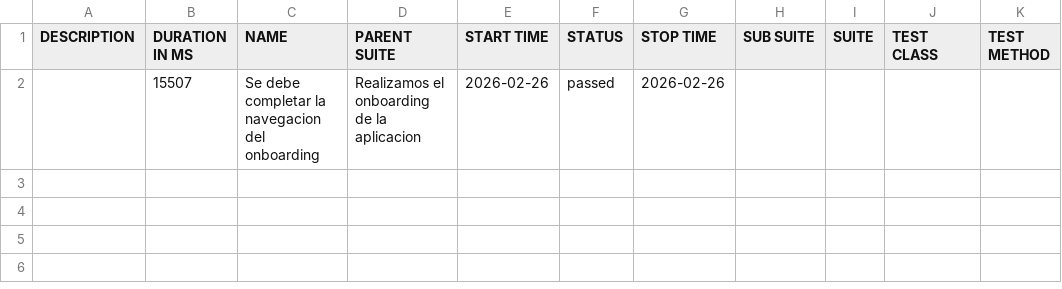
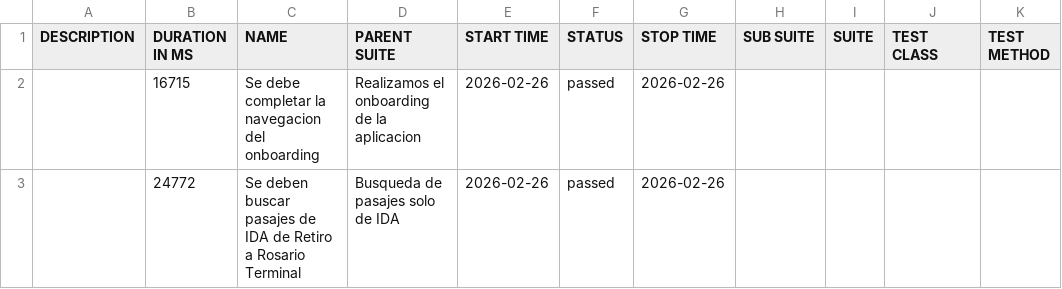
Before and after one commit to aleame/CDP-Challenge-Mobile, a CSV file: data/suites.csv, drawn as a sheet.

```diff
--- a/data/suites.csv
+++ b/data/suites.csv
@@ -1,2 +1,3 @@
 "DESCRIPTION","DURATION IN MS","NAME","PARENT SUITE","START TIME","STATUS","STOP TIME","SUB SUITE","SUITE","TEST CLASS","TEST METHOD"
-"","15507","Se debe completar la navegacion del onboarding","Realizamos el onboarding de la aplicacion","2026-02-26","passed","2026-02-26","","","",""
+"","16715","Se debe completar la navegacion del onboarding","Realizamos el onboarding de la aplicacion","2026-02-26","passed","2026-02-26","","","",""
+"","24772","Se deben buscar pasajes de IDA de Retiro a Rosario Terminal","Busqueda de pasajes solo de IDA","2026-02-26","passed","2026-02-26","","","",""
```
Also changed, not shown: 26 other files.
